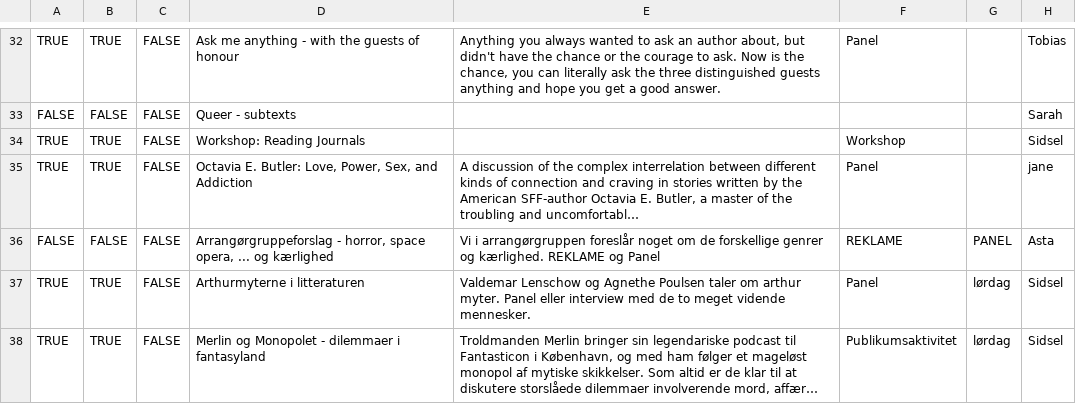
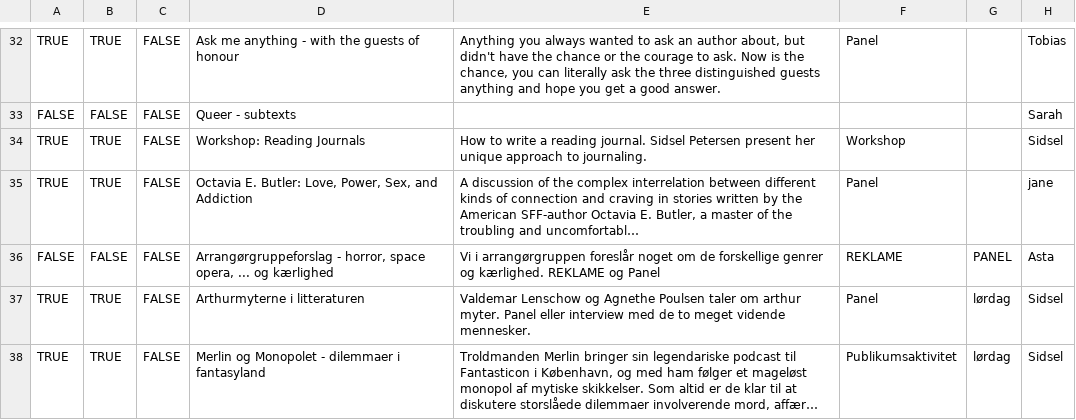
Before and after one commit to sstoltze/fantasticon-conclar, a CSV file: scripts/beskrivelser.csv, drawn as a sheet; only a part is shown, gaps mark what is left out; long unchanged cells end in …; the diff covers the shown part only; the diff names each change by its address in the sheet, - before the commit and + after, or states it on an @@ line.

```diff
--- a/scripts/beskrivelser.csv
+++ b/scripts/beskrivelser.csv
-E34: (empty)
+E34: How to write a reading journal. Sidsel Petersen present her unique approach to journaling.
```
Also changed, not shown: 8 edited cells elsewhere in this file, scripts/tidsplan.csv, 2 other files.
